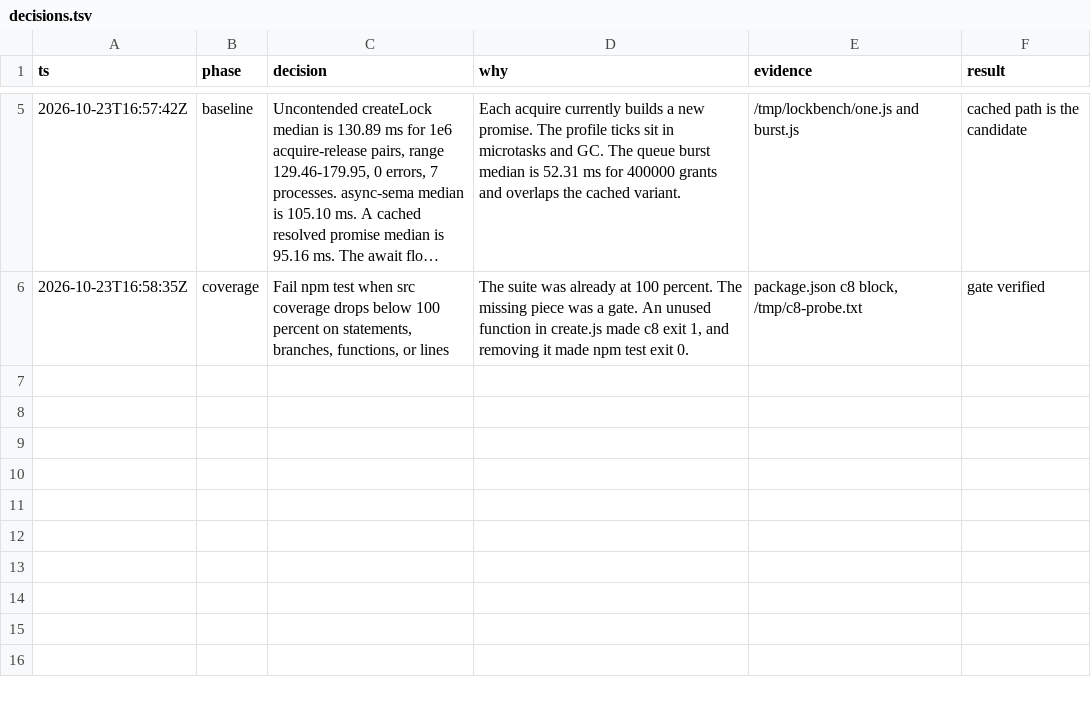
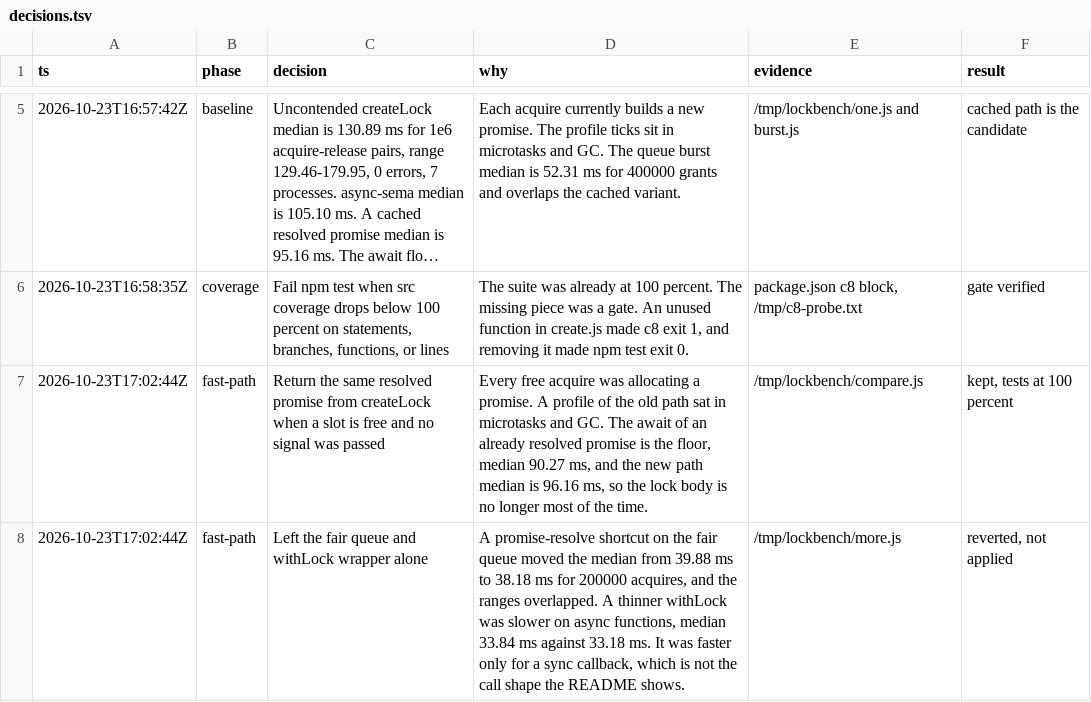
Before and after one commit to Kikobeats/superlock, a TSV file: decisions.tsv, drawn as a sheet; only a part is shown, gaps mark what is left out; long unchanged cells end in ….

```diff
--- a/decisions.tsv
+++ b/decisions.tsv
@@ -6 +6,3 @@ ts	phase	decision	why	evidence	result
 2026-10-23T16:58:35Z	coverage	Fail npm test when src coverage drops below 100 percent on statements, branches, functions, or lines	The suite was already at 100 percent. The missing piece was a gate. An unused function in create.js made c8 exit 1, and removing it made npm test exit 0.	package.json c8 block, /tmp/c8-probe.txt	gate verified
+2026-10-23T17:02:44Z	fast-path	Return the same resolved promise from createLock when a slot is free and no signal was passed	Every free acquire was allocating a promise. A profile of the old path sat in microtasks and GC. The await of an already resolved promise is the floor, median 90.27 ms, and the new path median is 96.16 ms, so the lock body is no longer most of the time.	/tmp/lockbench/compare.js	kept, tests at 100 percent
+2026-10-23T17:02:44Z	fast-path	Left the fair queue and withLock wrapper alone	A promise-resolve shortcut on the fair queue moved the median from 39.88 ms to 38.18 ms for 200000 acquires, and the ranges overlapped. A thinner withLock was slower on async functions, median 33.84 ms against 33.18 ms. It was faster only for a sync callback, which is not the call shape the README shows.	/tmp/lockbench/more.js	reverted, not applied
```
Also changed, not shown: 1 other file.
